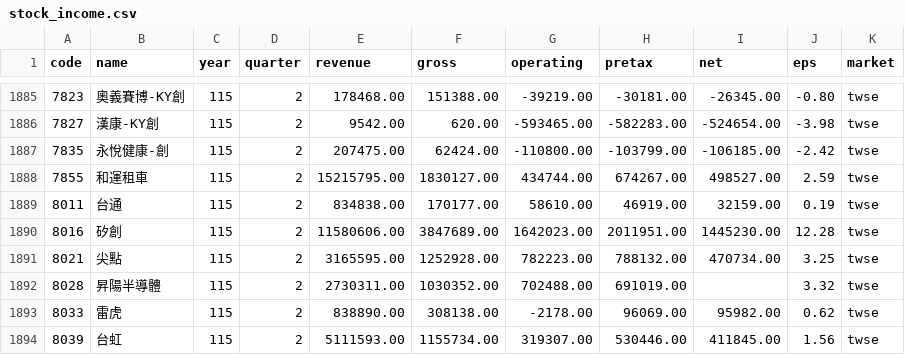
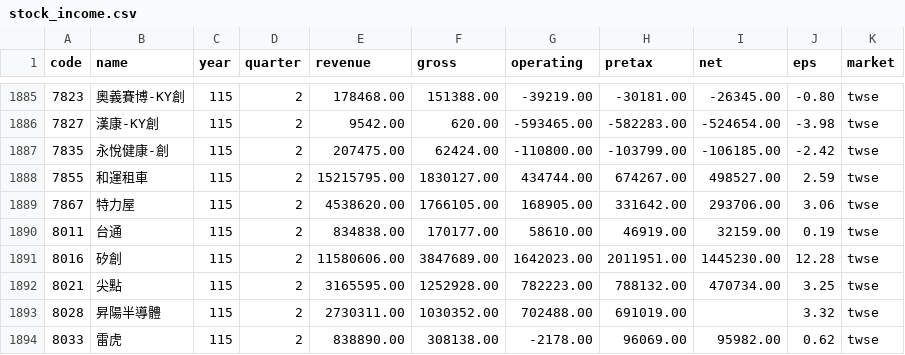
Before and after one commit to ChrisHo0317/Local_Dashboard, a CSV file: data/stock_income.csv, drawn as a sheet; only a part is shown, gaps mark what is left out; the shorter side is filled out with more unchanged rows; the diff names each change by its address in the sheet, - before the commit and + after, or states it on an @@ line.

```diff
--- a/data/stock_income.csv
+++ b/data/stock_income.csv
+row 1889: 7867 | 特力屋 | 115 | 2 | 4538620.00 | 1766105.00 | 168905.00 | 331642.00 | 293706.00 | 3.06 | twse
```
Also changed, not shown: data/alerts_sent.csv, data/chips/options.csv, 15 other files.
